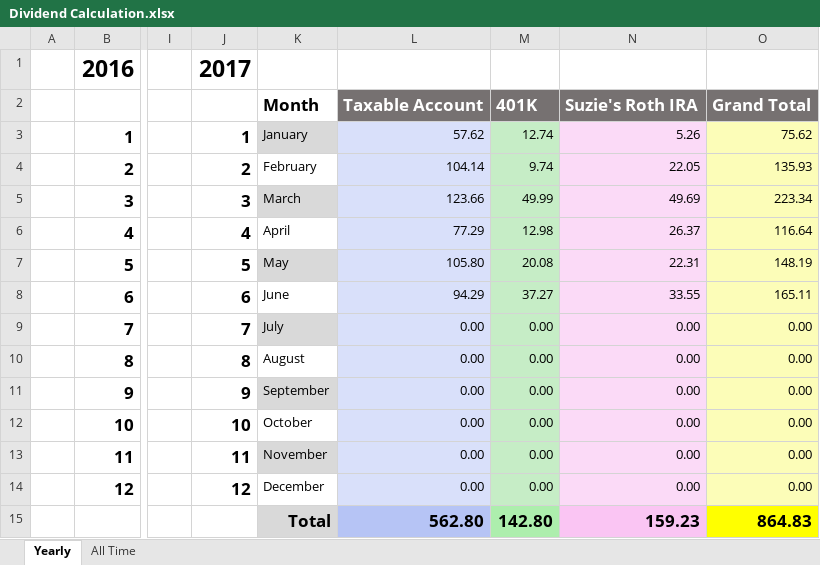
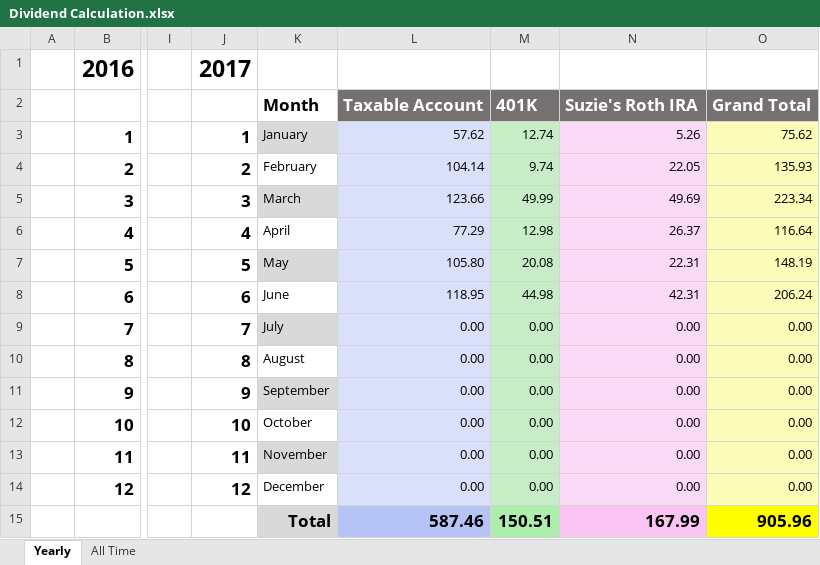
Before and after one commit to eplugplay/DividendLibertyCommercial, an Excel workbook: DividendLiberty/Dividend Calculation.xlsx, sheet Yearly, drawn as a sheet; only a part is shown, gaps mark what is left out; values as stored, in another font and other column widths than the file's, no borders; the diff names each change by its address in the sheet, - before the commit and + after, or states it on an @@ line.

```diff
--- a/DividendLiberty/Dividend Calculation.xlsx (sheet Yearly)
+++ b/DividendLiberty/Dividend Calculation.xlsx (sheet Yearly)
-L8: 94.29
+L8: 118.95
-M8: 37.27
+M8: 44.98
-N8: 33.55
+N8: 42.31
-O8: 165.11
+O8: 206.24
-L15: 562.80
+L15: 587.46
-M15: 142.80
+M15: 150.51
-N15: 159.23
+N15: 167.99
-O15: 864.83
+O15: 905.96
```
Also changed, not shown: sheet All Time, DividendLiberty/Suzie's IRA.xlsx, DividendLiberty/Taxable.xlsx, 11 other files.
